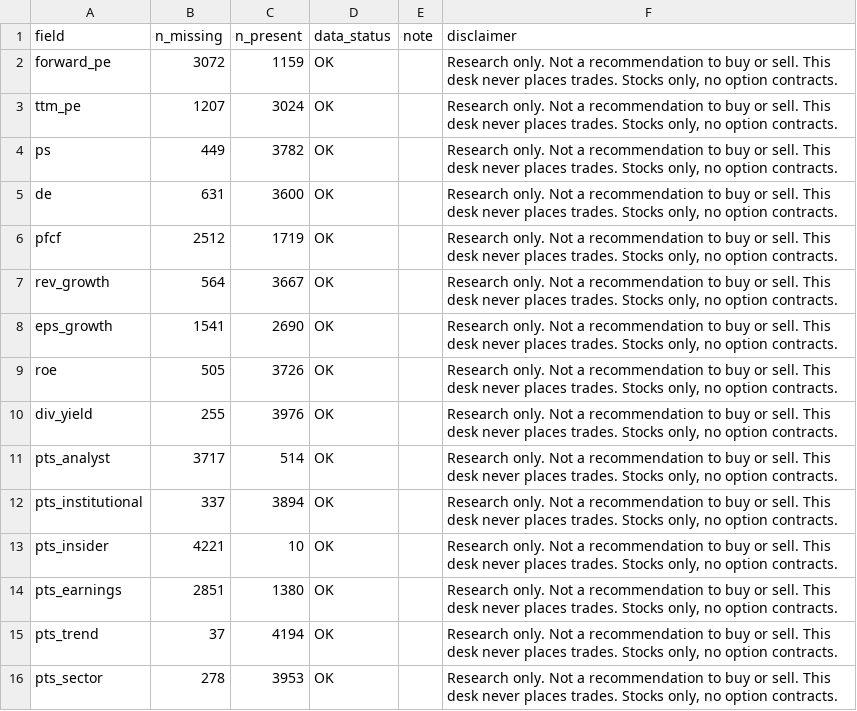
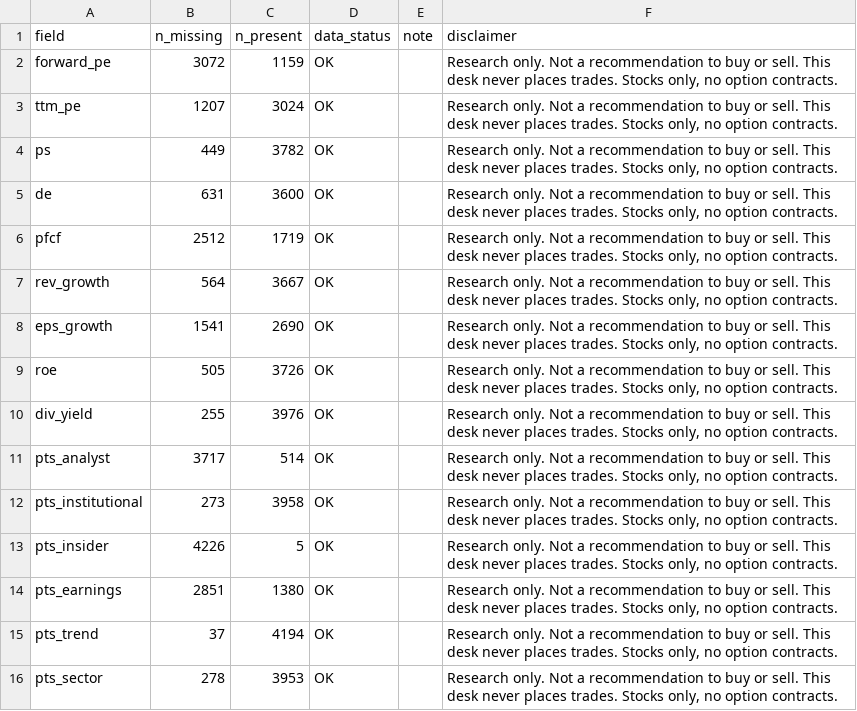
Before and after one commit to PatelNicknp/nicks-india-stock-desk, a CSV file: data/freshness.csv, drawn as a sheet.

```diff
--- a/data/freshness.csv
+++ b/data/freshness.csv
@@ -11,4 +11,4 @@ div_yield,255,3976,OK,,"Research only. Not a recommendation to buy or sell. This
 pts_analyst,3717,514,OK,,"Research only. Not a recommendation to buy or sell. This desk never places trades. Stocks only, no option contracts."
-pts_institutional,337,3894,OK,,"Research only. Not a recommendation to buy or sell. This desk never places trades. Stocks only, no option contracts."
-pts_insider,4221,10,OK,,"Research only. Not a recommendation to buy or sell. This desk never places trades. Stocks only, no option contracts."
+pts_institutional,273,3958,OK,,"Research only. Not a recommendation to buy or sell. This desk never places trades. Stocks only, no option contracts."
+pts_insider,4226,5,OK,,"Research only. Not a recommendation to buy or sell. This desk never places trades. Stocks only, no option contracts."
 pts_earnings,2851,1380,OK,,"Research only. Not a recommendation to buy or sell. This desk never places trades. Stocks only, no option contracts."
```
Also changed, not shown: data/analyst_ratings.csv, data/pullbacks.csv, 20 other files.
